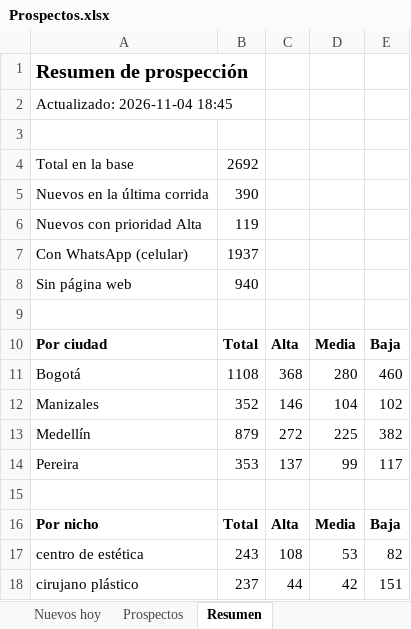
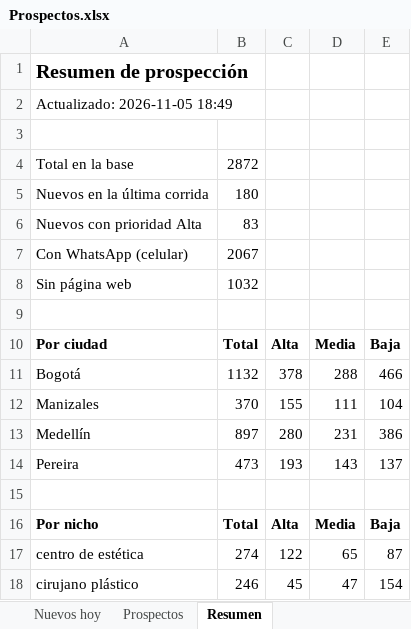
Before and after one commit to Hadassamendes/prospeccion-salud, an Excel workbook: Prospectos.xlsx, sheet Resumen, drawn as a sheet; only a part is shown; values as stored, in another font and other column widths than the file's, no borders; the diff covers the shown part only; the diff names each change by its address in the sheet, - before the commit and + after, or states it on an @@ line.

```diff
--- a/Prospectos.xlsx (sheet Resumen)
+++ b/Prospectos.xlsx (sheet Resumen)
-A2: Actualizado: 2026-11-04 18:45
+A2: Actualizado: 2026-11-05 18:49
-B4: 2692
+B4: 2872
-B5: 390
+B5: 180
-B6: 119
+B6: 83
-B7: 1937
+B7: 2067
-B8: 940
+B8: 1032
-B11: 1108
+B11: 1132
-C11: 368
+C11: 378
-D11: 280
+D11: 288
-E11: 460
+E11: 466
-B12: 352
+B12: 370
-C12: 146
+C12: 155
-D12: 104
+D12: 111
-E12: 102
+E12: 104
-B13: 879
+B13: 897
-C13: 272
+C13: 280
-D13: 225
+D13: 231
-E13: 382
+E13: 386
-B14: 353
+B14: 473
-C14: 137
+C14: 193
-D14: 99
+D14: 143
-E14: 117
+E14: 137
-B17: 243
+B17: 274
-C17: 108
+C17: 122
-D17: 53
+D17: 65
-E17: 82
+E17: 87
-B18: 237
+B18: 246
-C18: 44
+C18: 45
-D18: 42
+D18: 47
-E18: 151
+E18: 154
```
Also changed, not shown: 35 edited cells elsewhere in this sheet, sheet Nuevos hoy, sheet Prospectos, hidden cells.
